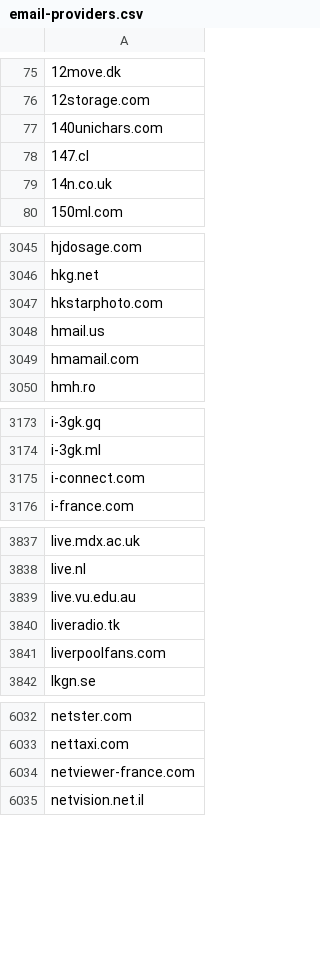
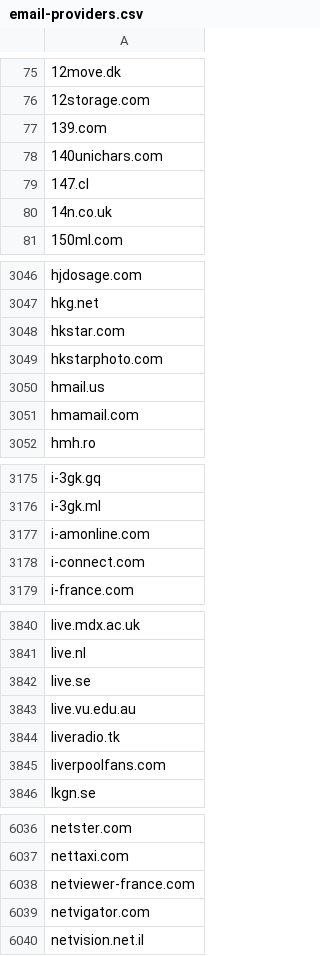
Before and after one commit to edwin-zvs/email-providers, a CSV file: email-providers.csv, drawn as a sheet; only a part is shown, gaps mark what is left out; the diff covers the shown part only.

Commit message:
add some new generic email providers

```diff
--- a/email-providers.csv
+++ b/email-providers.csv
@@ -76,2 +76,3 @@
 12storage.com
+139.com
 140unichars.com
@@ -3046,2 +3047,3 @@ hjdosage.com
 hkg.net
+hkstar.com
 hkstarphoto.com
@@ -3174,2 +3176,3 @@ i-3gk.gq
 i-3gk.ml
+i-amonline.com
 i-connect.com
@@ -3838,2 +3841,3 @@ live.mdx.ac.uk
 live.nl
+live.se
 live.vu.edu.au
@@ -6034,2 +6038,3 @@ nettaxi.com
 netviewer-france.com
+netvigator.com
 netvision.net.il
```
Also changed, not shown: 2 added rows elsewhere in this file.
